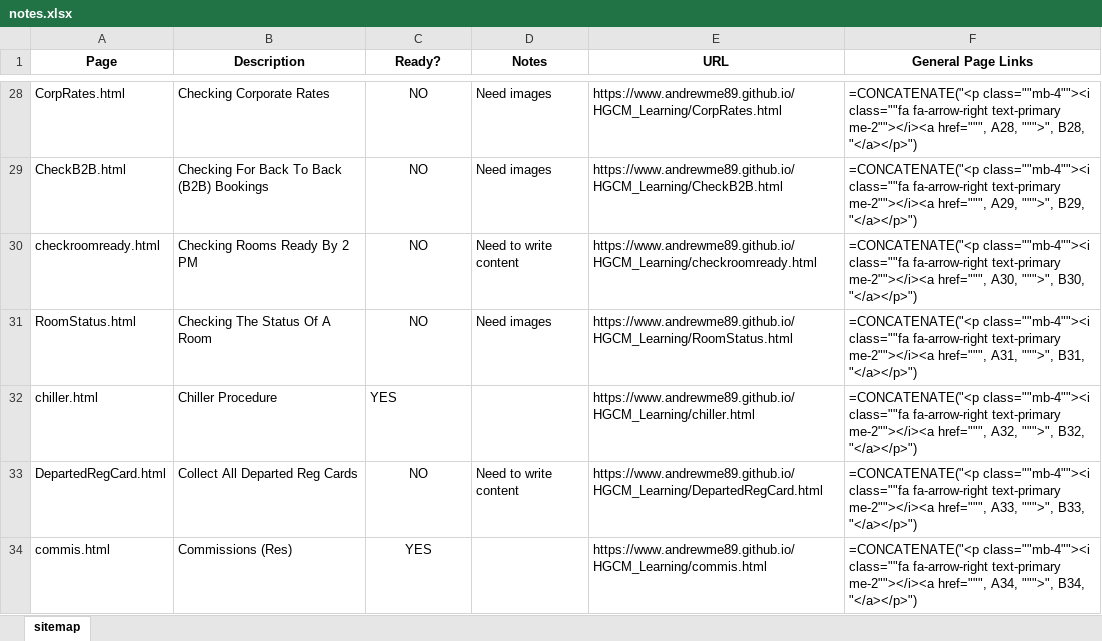
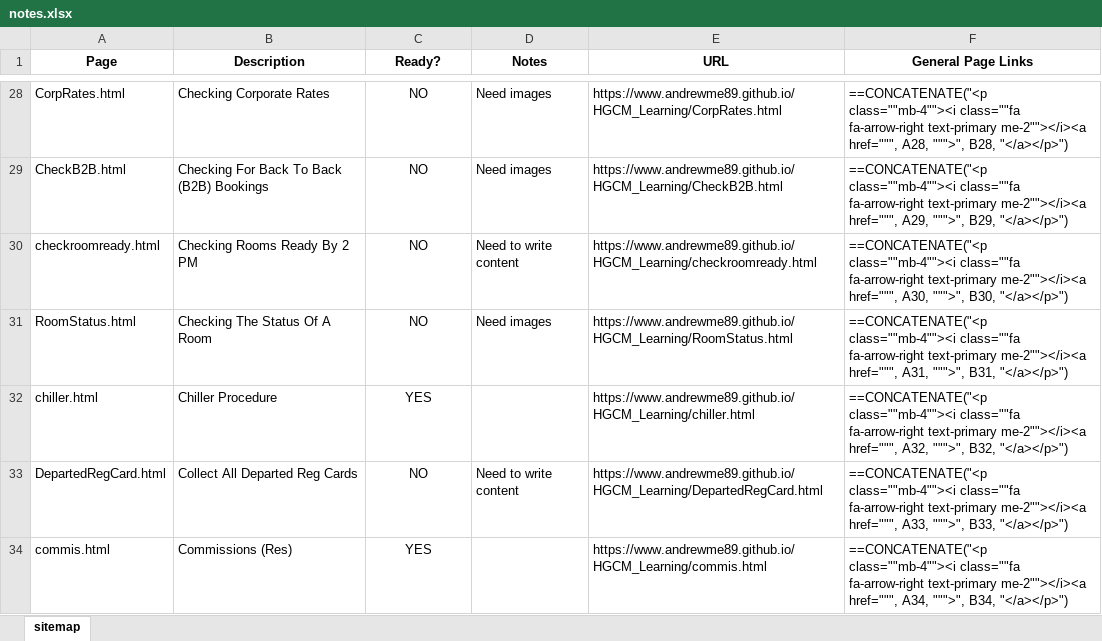
Before and after one commit to AndrewME89/HGCM_Learning, an Excel workbook: notes.xlsx, sheet sitemap, drawn as a sheet; only a part is shown, gaps mark what is left out; values as stored, in another font and other column widths than the file's, no borders; formulas without a stored value are shown as written; the diff covers the shown part only; the diff names each change by its address in the sheet, - before the commit and + after, or states it on an @@ line.

```diff
--- a/notes.xlsx (sheet sitemap)
+++ b/notes.xlsx (sheet sitemap)
-F28 (General Page Links): =CONCATENATE("<p class=""mb-4""><i class=""fa…
+F28 (General Page Links): ==CONCATENATE("<p class=""mb-4""><i class=""fa…
-F29 (General Page Links): =CONCATENATE("<p class=""mb-4""><i class=""fa…
+F29 (General Page Links): ==CONCATENATE("<p class=""mb-4""><i class=""fa…
-F30 (General Page Links): =CONCATENATE("<p class=""mb-4""><i class=""fa…
+F30 (General Page Links): ==CONCATENATE("<p class=""mb-4""><i class=""fa…
-F31 (General Page Links): =CONCATENATE("<p class=""mb-4""><i class=""fa…
+F31 (General Page Links): ==CONCATENATE("<p class=""mb-4""><i class=""fa…
-C32 alignment: left
+C32 alignment: center
-F32 (General Page Links): =CONCATENATE("<p class=""mb-4""><i class=""fa…
+F32 (General Page Links): ==CONCATENATE("<p class=""mb-4""><i class=""fa…
-F33 (General Page Links): =CONCATENATE("<p class=""mb-4""><i class=""fa…
+F33 (General Page Links): ==CONCATENATE("<p class=""mb-4""><i class=""fa…
-F34 (General Page Links): =CONCATENATE("<p class=""mb-4""><i class=""fa…
+F34 (General Page Links): ==CONCATENATE("<p class=""mb-4""><i class=""fa…
```
Also changed, not shown: 1 removed row, 141 edited cells and cell formats elsewhere in this sheet, 2 other files.
